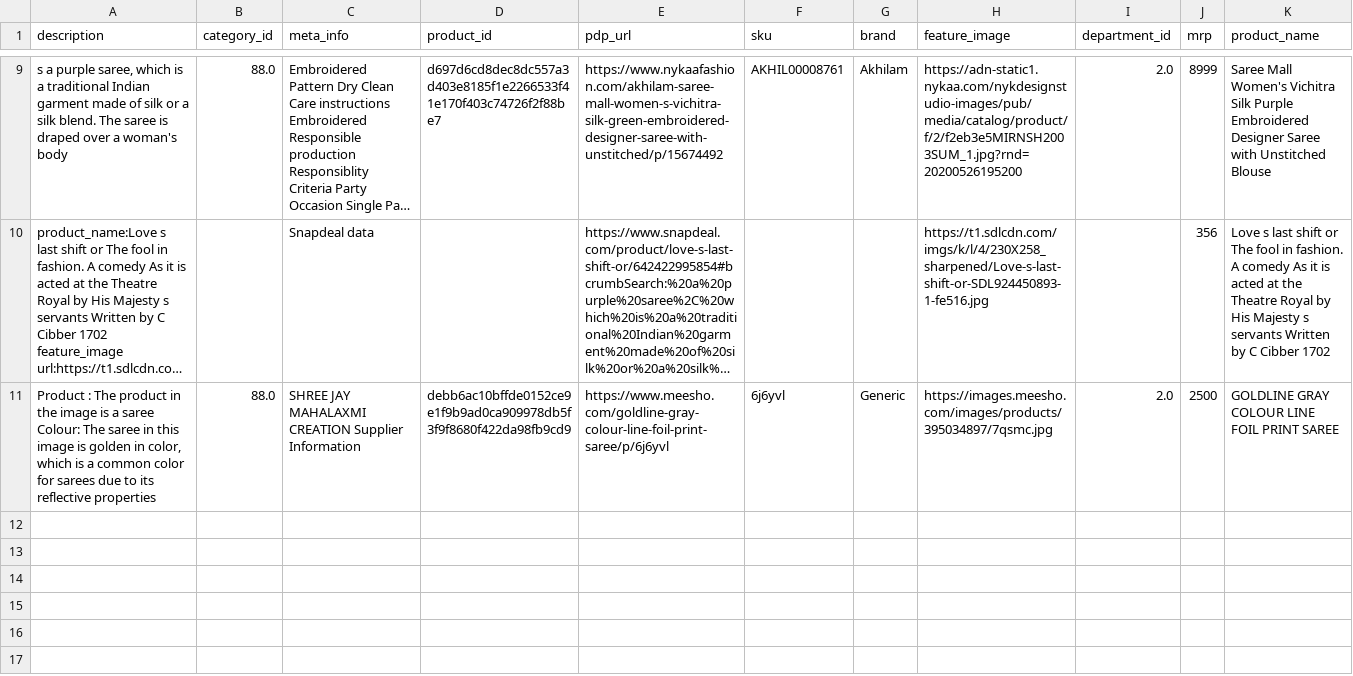
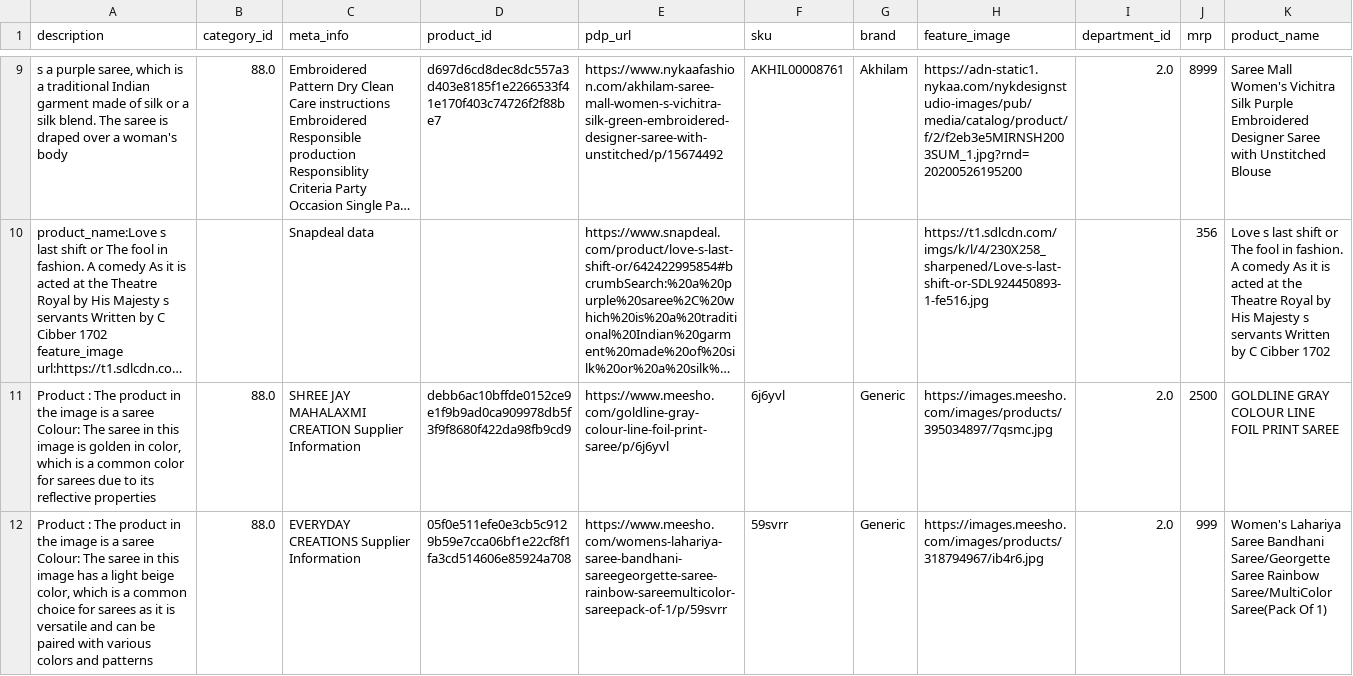
Before and after one commit to vikrantzerozero8/fbb, a CSV file: file2.csv, drawn as a sheet; only a part is shown, gaps mark what is left out; long unchanged cells end in …; rows hold the shown columns only; ↵ is a line break in a cell; the diff names each change by its address in the sheet, - before the commit and + after, or states it on an @@ line.

Commit message:
Data Updated - 2025-01-11 18:08:52

```diff
--- a/file2.csv
+++ b/file2.csv
+row 12: Product : The product in the image is a saree ↵ Colour: The saree in this image has a light beige color, which is a common choice for sarees as it is versatile and can be paired with various colors and patterns | 88.0 | EVERYDAY CREATIONS Supplier Information | 05f0e511efe0e3cb5c9129b59e7cca06bf1e22cf8f1fa3cd514606e85924a708 | https://www.meesho.com/womens-lahariya-saree-bandhani-sareegeorgette-saree-rainbow-sareemulticolor-sareepack-of-1/p/59svrr | 59svrr | Generic | https://images.meesho.com/images/products/318794967/ib4r6.jpg | 2.0 | 999 | Women's Lahariya Saree Bandhani Saree/Georgette Saree Rainbow Saree/MultiColor Saree(Pack Of 1)
```
